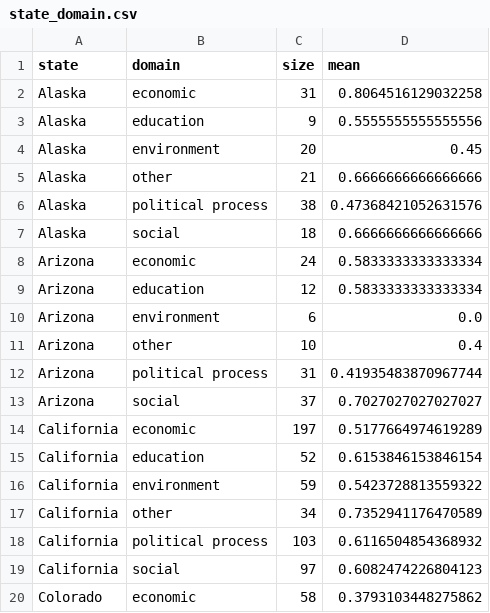
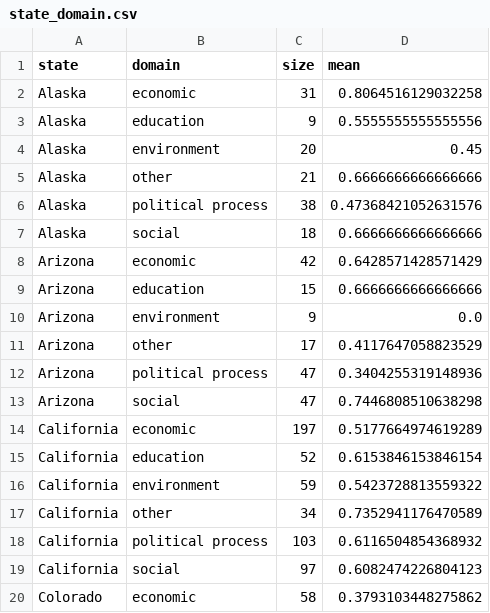
Before and after one commit to kuod/yes-no-maybeso, a CSV file: results/state_domain.csv, drawn as a sheet; only a part is shown.

```diff
--- a/results/state_domain.csv
+++ b/results/state_domain.csv
@@ -7,8 +7,8 @@ Alaska,political process,38,0.47368421052631576
 Alaska,social,18,0.6666666666666666
-Arizona,economic,24,0.5833333333333334
-Arizona,education,12,0.5833333333333334
-Arizona,environment,6,0.0
-Arizona,other,10,0.4
-Arizona,political process,31,0.41935483870967744
-Arizona,social,37,0.7027027027027027
+Arizona,economic,42,0.6428571428571429
+Arizona,education,15,0.6666666666666666
+Arizona,environment,9,0.0
+Arizona,other,17,0.4117647058823529
+Arizona,political process,47,0.3404255319148936
+Arizona,social,47,0.7446808510638298
 California,economic,197,0.5177664974619289
```
Also changed, not shown: results/by_domain_type.csv, results/by_state.csv, 45 other files.
